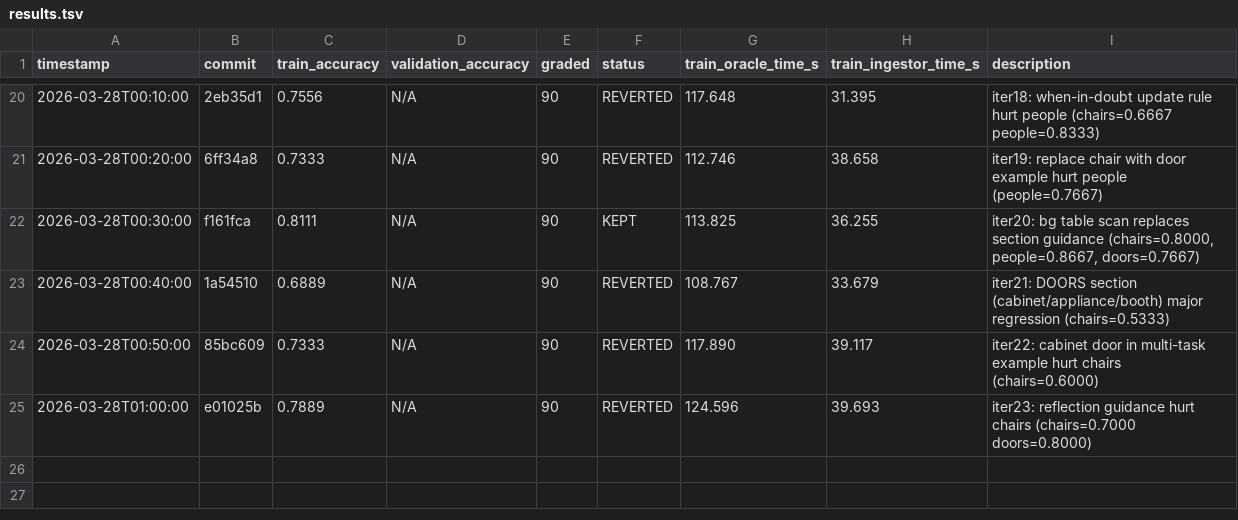
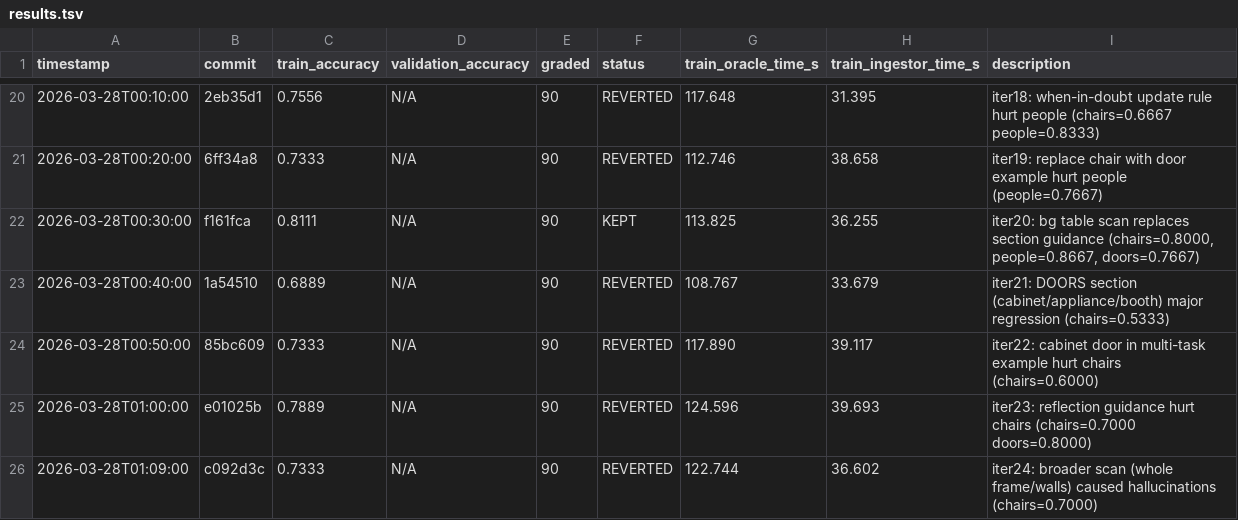
Before and after one commit to Clamepending/videomemory, a TSV file: prompt_hustle/results/results.tsv, drawn as a sheet; only a part is shown, gaps mark what is left out.

Commit message:
log: iter24 results (train=0.7333, REVERTED)

```diff
--- a/prompt_hustle/results/results.tsv
+++ b/prompt_hustle/results/results.tsv
@@ -25 +25,2 @@ timestamp	commit	train_accuracy	validation_accuracy	graded	status	train_oracle_t
 2026-03-28T01:00:00	e01025b	0.7889	N/A	90	REVERTED	124.596	39.693	iter23: reflection guidance hurt chairs (chairs=0.7000 doors=0.8000)
+2026-03-28T01:09:00	c092d3c	0.7333	N/A	90	REVERTED	122.744	36.602	iter24: broader scan (whole frame/walls) caused hallucinations (chairs=0.7000)
```
